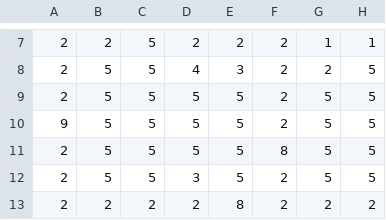
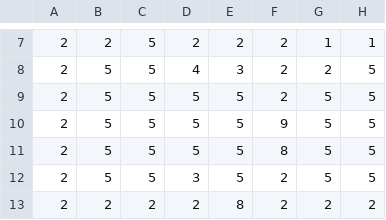
Before and after one commit to mrspeaker/terry, a CSV file: data/level/simplified/level_0/tiles.csv, drawn as a sheet; only a part is shown, gaps mark what is left out; the diff names each change by its address in the sheet, - before the commit and + after, or states it on an @@ line.

Commit message:
laser level

```diff
--- a/data/level/simplified/level_0/tiles.csv
+++ b/data/level/simplified/level_0/tiles.csv
-A10: 9
+A10: 2
-F10: 2
+F10: 9
```
Also changed, not shown: 2 other files.
